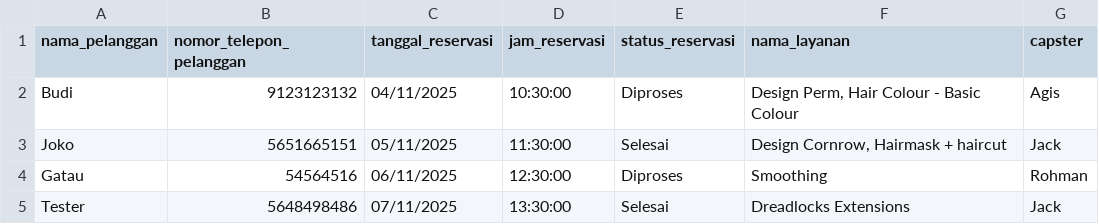
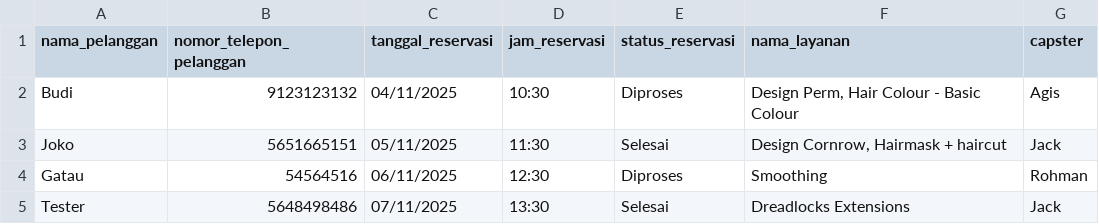
Before and after one commit to andreaskevn/dcutz-project, a CSV file: public/template/template reservasi.csv, drawn as a sheet.

```diff
--- a/public/template/template reservasi.csv
+++ b/public/template/template reservasi.csv
@@ -1,5 +1,5 @@
 nama_pelanggan;nomor_telepon_pelanggan;tanggal_reservasi;jam_reservasi;status_reservasi;nama_layanan;capster
-Budi;9123123132;04/11/2025;10:30:00;Diproses;Design Perm, Hair Colour - Basic Colour;Agis
-Joko;5651665151;05/11/2025;11:30:00;Selesai;Design Cornrow, Hairmask + haircut;Jack
-Gatau;54564516;06/11/2025;12:30:00;Diproses;Smoothing;Rohman
-Tester;5648498486;07/11/2025;13:30:00;Selesai;Dreadlocks Extensions;Jack
+Budi;9123123132;04/11/2025;10:30;Diproses;Design Perm, Hair Colour - Basic Colour;Agis
+Joko;5651665151;05/11/2025;11:30;Selesai;Design Cornrow, Hairmask + haircut;Jack
+Gatau;54564516;06/11/2025;12:30;Diproses;Smoothing;Rohman
+Tester;5648498486;07/11/2025;13:30;Selesai;Dreadlocks Extensions;Jack
```
Also changed, not shown: 11 other files.
